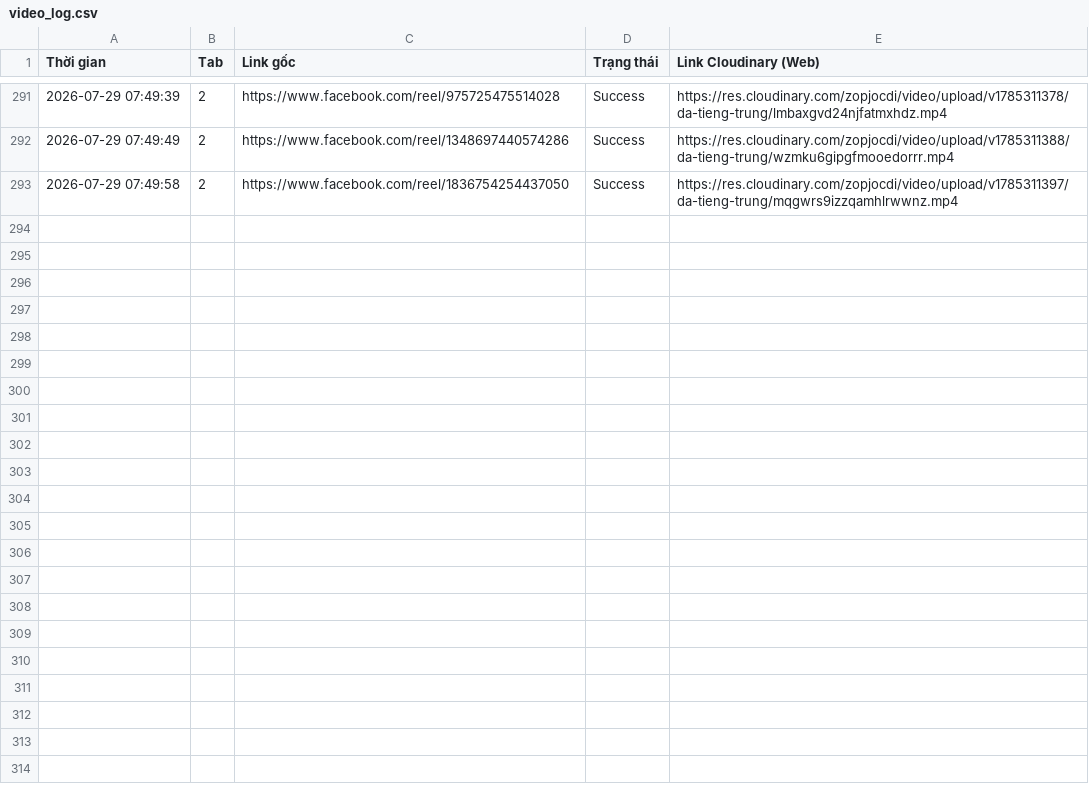
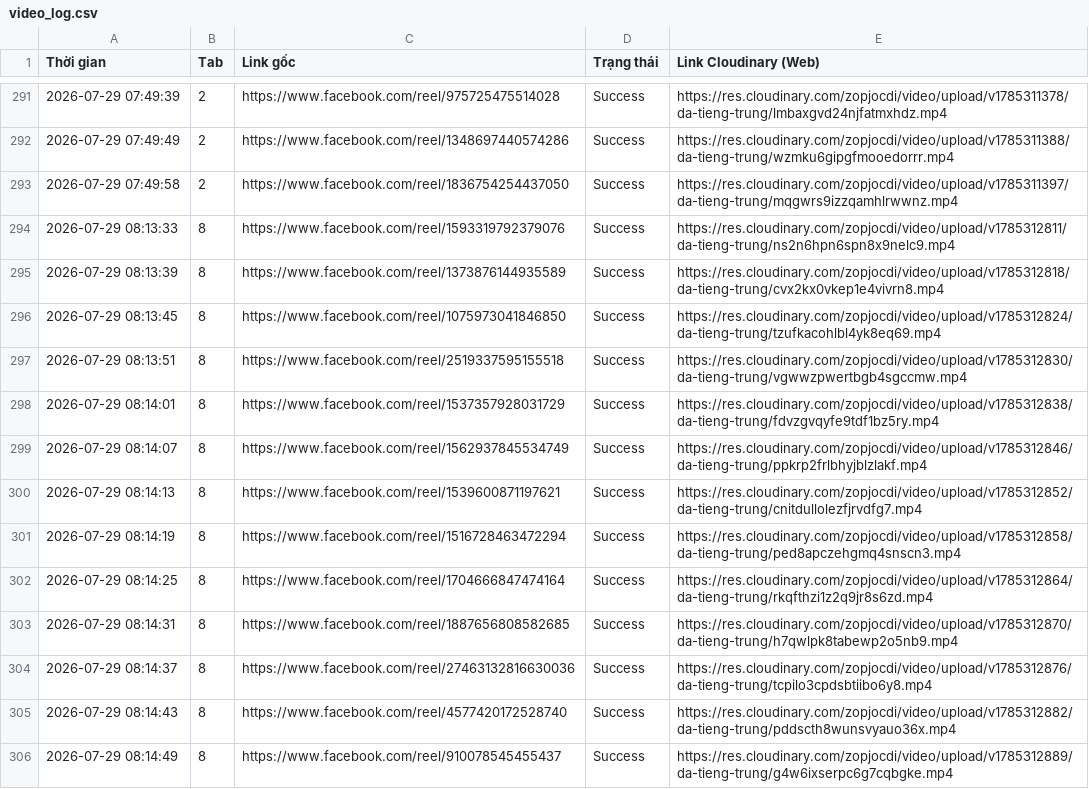
Before and after one commit to infinitehorizons2012-code/da-tieng-trung-reels, a CSV file: video_log.csv, drawn as a sheet; only a part is shown, gaps mark what is left out; the diff covers the shown part only; the diff names each change by its address in the sheet, - before the commit and + after, or states it on an @@ line.

```diff
--- a/video_log.csv
+++ b/video_log.csv
+row 294: 2026-07-29 08:13:33 | 8 | https://www.facebook.com/reel/1593319792379076 | Success | https://res.cloudinary.com/zopjocdi/video/upload/v1785312811/da-tieng-trung/ns2n6hpn6spn8x9nelc9.mp4
+row 295: 2026-07-29 08:13:39 | 8 | https://www.facebook.com/reel/1373876144935589 | Success | https://res.cloudinary.com/zopjocdi/video/upload/v1785312818/da-tieng-trung/cvx2kx0vkep1e4vivrn8.mp4
+row 296: 2026-07-29 08:13:45 | 8 | https://www.facebook.com/reel/1075973041846850 | Success | https://res.cloudinary.com/zopjocdi/video/upload/v1785312824/da-tieng-trung/tzufkacohlbl4yk8eq69.mp4
+row 297: 2026-07-29 08:13:51 | 8 | https://www.facebook.com/reel/2519337595155518 | Success | https://res.cloudinary.com/zopjocdi/video/upload/v1785312830/da-tieng-trung/vgwwzpwertbgb4sgccmw.mp4
+row 298: 2026-07-29 08:14:01 | 8 | https://www.facebook.com/reel/1537357928031729 | Success | https://res.cloudinary.com/zopjocdi/video/upload/v1785312838/da-tieng-trung/fdvzgvqyfe9tdf1bz5ry.mp4
+row 299: 2026-07-29 08:14:07 | 8 | https://www.facebook.com/reel/1562937845534749 | Success | https://res.cloudinary.com/zopjocdi/video/upload/v1785312846/da-tieng-trung/ppkrp2frlbhyjblzlakf.mp4
+row 300: 2026-07-29 08:14:13 | 8 | https://www.facebook.com/reel/1539600871197621 | Success | https://res.cloudinary.com/zopjocdi/video/upload/v1785312852/da-tieng-trung/cnitdullolezfjrvdfg7.mp4
+row 301: 2026-07-29 08:14:19 | 8 | https://www.facebook.com/reel/1516728463472294 | Success | https://res.cloudinary.com/zopjocdi/video/upload/v1785312858/da-tieng-trung/ped8apczehgmq4snscn3.mp4
+row 302: 2026-07-29 08:14:25 | 8 | https://www.facebook.com/reel/1704666847474164 | Success | https://res.cloudinary.com/zopjocdi/video/upload/v1785312864/da-tieng-trung/rkqfthzi1z2q9jr8s6zd.mp4
+row 303: 2026-07-29 08:14:31 | 8 | https://www.facebook.com/reel/1887656808582685 | Success | https://res.cloudinary.com/zopjocdi/video/upload/v1785312870/da-tieng-trung/h7qwlpk8tabewp2o5nb9.mp4
+row 304: 2026-07-29 08:14:37 | 8 | https://www.facebook.com/reel/27463132816630036 | Success | https://res.cloudinary.com/zopjocdi/video/upload/v1785312876/da-tieng-trung/tcpilo3cpdsbtiibo6y8.mp4
+row 305: 2026-07-29 08:14:43 | 8 | https://www.facebook.com/reel/4577420172528740 | Success | https://res.cloudinary.com/zopjocdi/video/upload/v1785312882/da-tieng-trung/pddscth8wunsvyauo36x.mp4
+row 306: 2026-07-29 08:14:49 | 8 | https://www.facebook.com/reel/910078545455437 | Success | https://res.cloudinary.com/zopjocdi/video/upload/v1785312889/da-tieng-trung/g4w6ixserpc6g7cqbgke.mp4
```
Also changed, not shown: 13 added rows elsewhere in this file, 1 other file.
